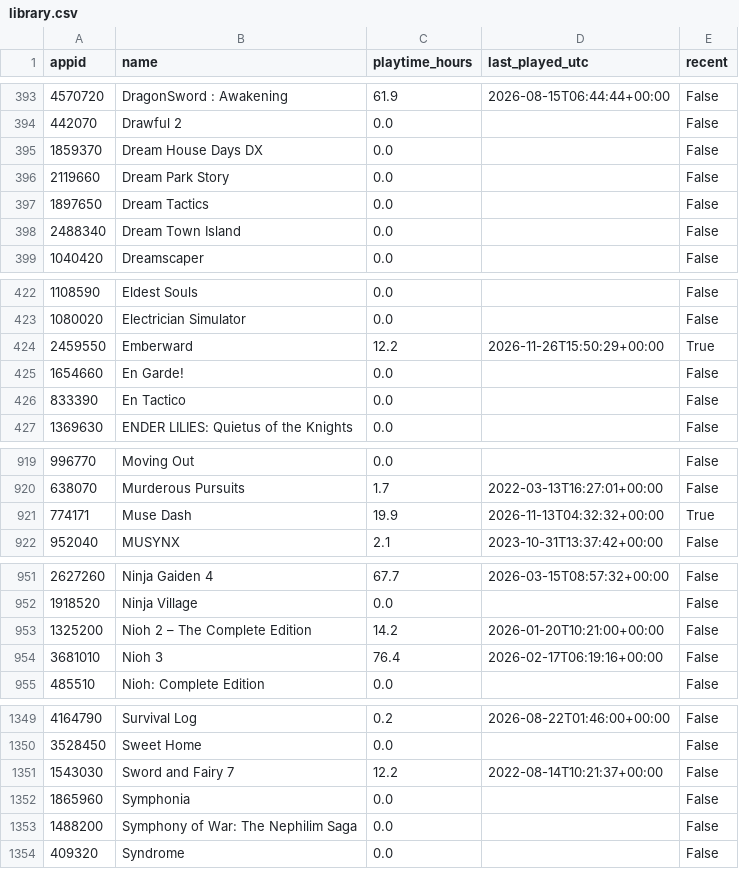
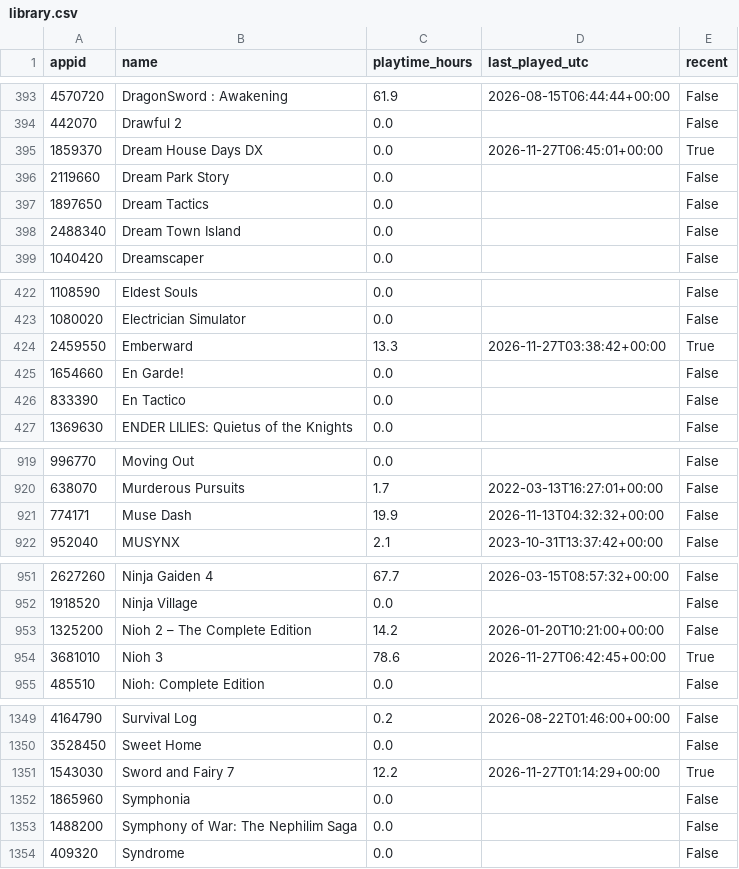
Before and after one commit to loiey8848-blip/steam-data, a CSV file: data/library.csv, drawn as a sheet; only a part is shown, gaps mark what is left out.

Commit message:
Update Steam library, wishlist and achievements

```diff
--- a/data/library.csv
+++ b/data/library.csv
@@ -394,3 +394,3 @@
 442070,Drawful 2,0.0,,False
-1859370,Dream House Days DX,0.0,,False
+1859370,Dream House Days DX,0.0,2026-11-27T06:45:01+00:00,True
 2119660,Dream Park Story,0.0,,False
@@ -423,3 +423,3 @@
 1080020,Electrician Simulator,0.0,,False
-2459550,Emberward,12.2,2026-11-26T15:50:29+00:00,True
+2459550,Emberward,13.3,2026-11-27T03:38:42+00:00,True
 1654660,En Garde!,0.0,,False
@@ -920,3 +920,3 @@
 638070,Murderous Pursuits,1.7,2022-03-13T16:27:01+00:00,False
-774171,Muse Dash,19.9,2026-11-13T04:32:32+00:00,True
+774171,Muse Dash,19.9,2026-11-13T04:32:32+00:00,False
 952040,MUSYNX,2.1,2023-10-31T13:37:42+00:00,False
@@ -953,3 +953,3 @@
 1325200,Nioh 2 – The Complete Edition,14.2,2026-01-20T10:21:00+00:00,False
-3681010,Nioh 3,76.4,2026-02-17T06:19:16+00:00,False
+3681010,Nioh 3,78.6,2026-11-27T06:42:45+00:00,True
 485510,Nioh: Complete Edition,0.0,,False
@@ -1350,3 +1350,3 @@
 3528450,Sweet Home,0.0,,False
-1543030,Sword and Fairy 7,12.2,2022-08-14T10:21:37+00:00,False
+1543030,Sword and Fairy 7,12.2,2026-11-27T01:14:29+00:00,True
 1865960,Symphonia,0.0,,False
```
Also changed, not shown: data/achievement-summary.csv, 35 other files.
